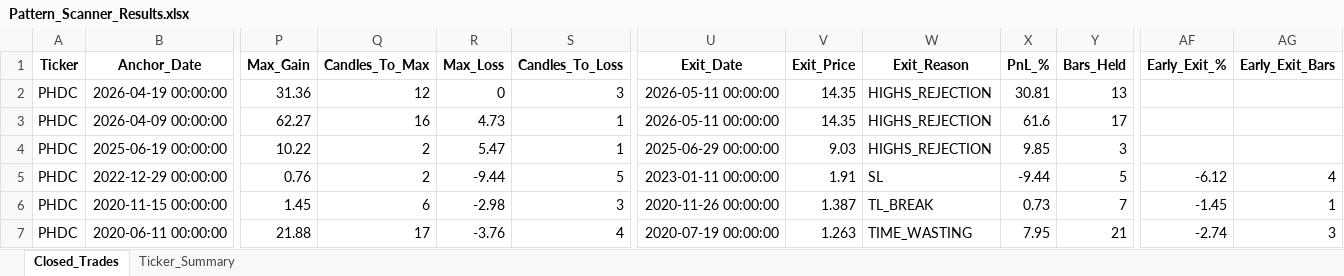
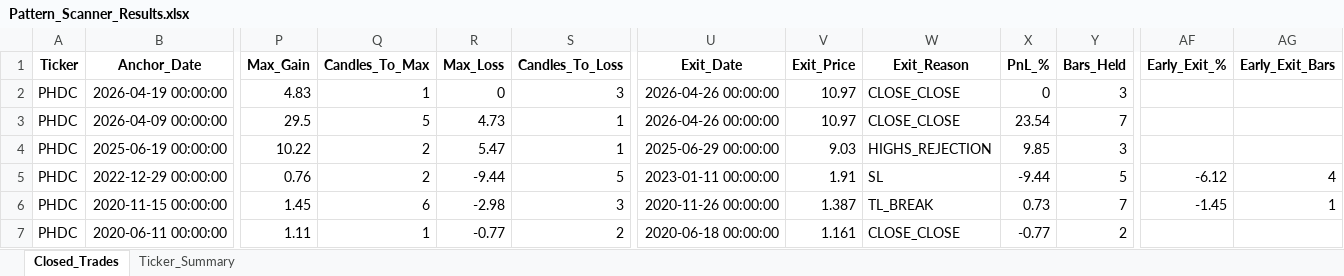
Before and after one commit to vancedmazen-art/stock_dashboard, an Excel workbook: Pattern_Scanner_Results.xlsx, sheet Closed_Trades, drawn as a sheet; only a part is shown, gaps mark what is left out; values as stored, in another font and other column widths than the file's, no borders; the diff covers the shown part only; the diff names each change by its address in the sheet, - before the commit and + after, or states it on an @@ line.

Commit message:
Update Pattern_Scanner_Results.xlsx 2026-05-21 18:09:34.320873

```diff
--- a/Pattern_Scanner_Results.xlsx (sheet Closed_Trades)
+++ b/Pattern_Scanner_Results.xlsx (sheet Closed_Trades)
-P2 (Max_Gain): 31.36
+P2 (Max_Gain): 4.83
-Q2 (Candles_To_Max): 12
+Q2 (Candles_To_Max): 1
-U2:U3 (Exit_Date): 2026-05-11 00:00:00
+U2:U3 (Exit_Date): 2026-04-26 00:00:00
-V2:V3 (Exit_Price): 14.35
+V2:V3 (Exit_Price): 10.97
-W2:W3 (Exit_Reason): HIGHS_REJECTION
+W2:W3 (Exit_Reason): CLOSE_CLOSE
-X2 (PnL_%): 30.81
+X2 (PnL_%): 0
-Y2 (Bars_Held): 13
+Y2 (Bars_Held): 3
-P3 (Max_Gain): 62.27
+P3 (Max_Gain): 29.5
-Q3 (Candles_To_Max): 16
+Q3 (Candles_To_Max): 5
-X3 (PnL_%): 61.6
+X3 (PnL_%): 23.54
-Y3 (Bars_Held): 17
+Y3 (Bars_Held): 7
-P7 (Max_Gain): 21.88
+P7 (Max_Gain): 1.11
-Q7 (Candles_To_Max): 17
+Q7 (Candles_To_Max): 1
-R7 (Max_Loss): -3.76
+R7 (Max_Loss): -0.77
-S7 (Candles_To_Loss): 4
+S7 (Candles_To_Loss): 2
-U7 (Exit_Date): 2020-07-19 00:00:00
+U7 (Exit_Date): 2020-06-18 00:00:00
-V7 (Exit_Price): 1.263
+V7 (Exit_Price): 1.161
-W7 (Exit_Reason): TIME_WASTING
+W7 (Exit_Reason): CLOSE_CLOSE
-X7 (PnL_%): 7.95
+X7 (PnL_%): -0.77
-Y7 (Bars_Held): 21
+Y7 (Bars_Held): 2
-AF7 (Early_Exit_%): -2.74
+AF7 (Early_Exit_%): (empty)
-AG7 (Early_Exit_Bars): 3
+AG7 (Early_Exit_Bars): (empty)
```
Also changed, not shown: 1 edited cell elsewhere in this sheet, sheet Ticker_Summary.
